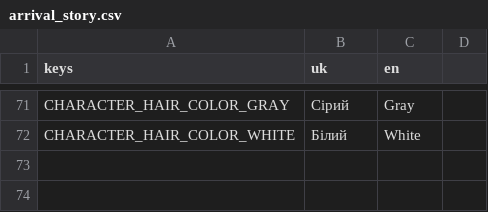
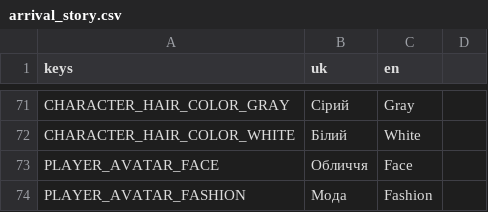
Before and after one commit to otamanwg/ces, a CSV file: client/localization/arrival_story.csv, drawn as a sheet; only a part is shown, gaps mark what is left out; the diff names each change by its address in the sheet, - before the commit and + after, or states it on an @@ line.

```diff
--- a/client/localization/arrival_story.csv
+++ b/client/localization/arrival_story.csv
+row 73: PLAYER_AVATAR_FACE | Обличчя | Face
+row 74: PLAYER_AVATAR_FASHION | Мода | Fashion
```
Also changed, not shown: 12 other files.
